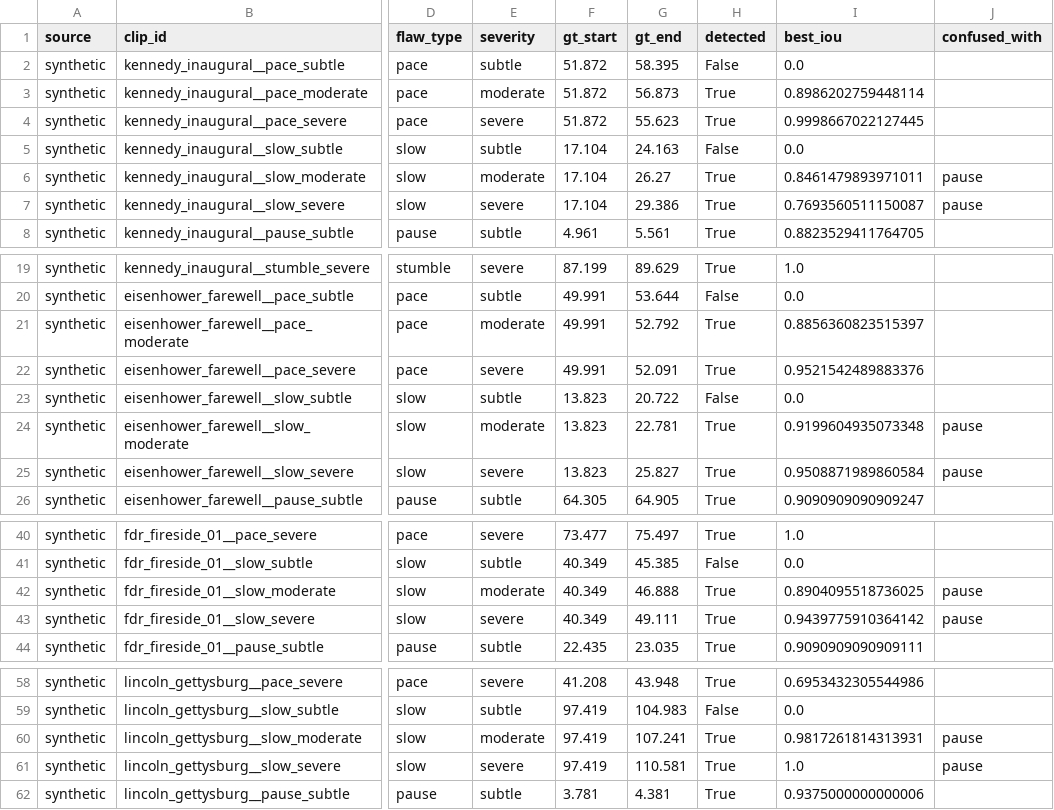
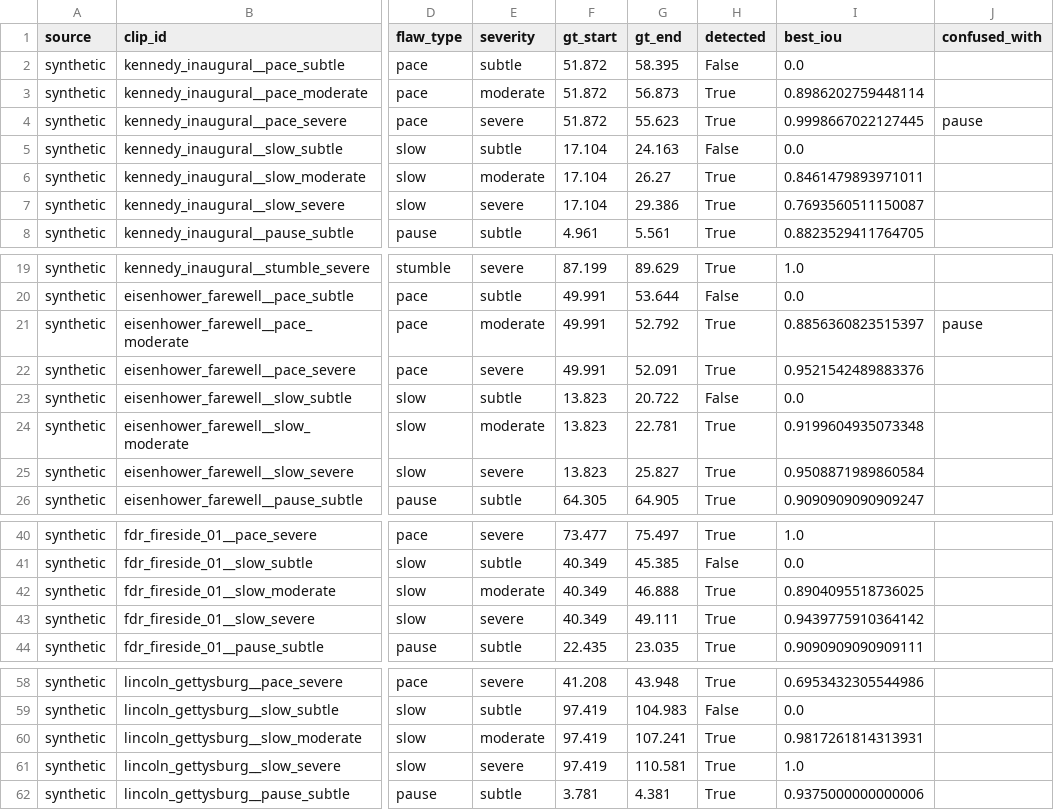
Before and after one commit to Arpit-Sharma5032/Vocalis, a CSV file: evaluation/results/detection_results_oracle.csv, drawn as a sheet; only a part is shown, gaps mark what is left out; the diff names each change by its address in the sheet, - before the commit and + after, or states it on an @@ line.

```diff
--- a/evaluation/results/detection_results_oracle.csv
+++ b/evaluation/results/detection_results_oracle.csv
-J4 (confused_with): (empty)
+J4 (confused_with): pause
-J6:J7 (confused_with): pause
+J6:J7 (confused_with): (empty)
-J21 (confused_with): (empty)
+J21 (confused_with): pause
-J24:J25 (confused_with): pause
+J24:J25 (confused_with): (empty)
-J42:J43 (confused_with): pause
+J42:J43 (confused_with): (empty)
-J60:J61 (confused_with): pause
+J60:J61 (confused_with): (empty)
```
Also changed, not shown: evaluation/results/detection_results_whisperx.csv, 11 other files.
